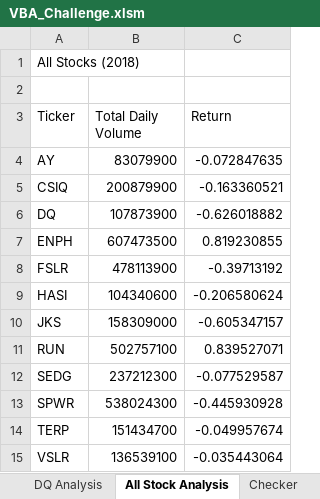
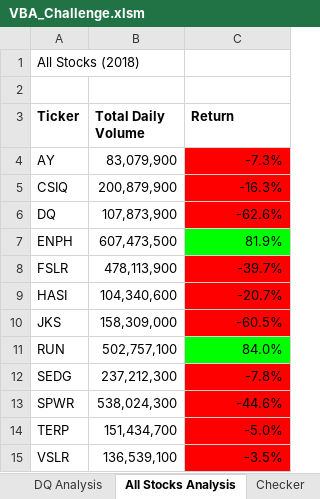
Before and after one commit to UrteMelyte/Stock-Analysis, an Excel workbook: VBA_Challenge.xlsm, sheet All Stocks Analysis, drawn as a sheet; values as stored, in another font and other column widths than the file's, no borders; charts and pictures not drawn; the diff names each change by its address in the sheet, - before the commit and + after, or states it on an @@ line.

Commit message:
Update VBA_Challenge.xlsm

```diff
--- a/VBA_Challenge.xlsm (sheet All Stocks Analysis)
+++ b/VBA_Challenge.xlsm (sheet All Stocks Analysis)
-sheet tab: All Stock Analysis
+sheet tab: All Stocks Analysis
-A3:C3 bold: off
+A3:C3 bold: on
-B4 (Total Daily Volume): 83079900
+B4 (Total Daily Volume): 83,079,900
-C4 (Return): -0.072847635
+C4 (Return): -7.3%
-C4:C6 fill: none
+C4:C6 fill: #FF0000
-B5 (Total Daily Volume): 200879900
+B5 (Total Daily Volume): 200,879,900
-C5 (Return): -0.163360521
+C5 (Return): -16.3%
-B6 (Total Daily Volume): 107873900
+B6 (Total Daily Volume): 107,873,900
-C6 (Return): -0.626018882
+C6 (Return): -62.6%
-B7 (Total Daily Volume): 607473500
+B7 (Total Daily Volume): 607,473,500
-C7 (Return): 0.819230855
+C7 (Return): 81.9%
-C7 fill: none
+C7 fill: #00FF00
-B8 (Total Daily Volume): 478113900
+B8 (Total Daily Volume): 478,113,900
-C8 (Return): -0.39713192
+C8 (Return): -39.7%
-C8:C10 fill: none
+C8:C10 fill: #FF0000
-B9 (Total Daily Volume): 104340600
+B9 (Total Daily Volume): 104,340,600
-C9 (Return): -0.206580624
+C9 (Return): -20.7%
-B10 (Total Daily Volume): 158309000
+B10 (Total Daily Volume): 158,309,000
-C10 (Return): -0.605347157
+C10 (Return): -60.5%
-B11 (Total Daily Volume): 502757100
+B11 (Total Daily Volume): 502,757,100
-C11 (Return): 0.839527071
+C11 (Return): 84.0%
-C11 fill: none
+C11 fill: #00FF00
-B12 (Total Daily Volume): 237212300
+B12 (Total Daily Volume): 237,212,300
-C12 (Return): -0.077529587
+C12 (Return): -7.8%
-C12:C15 fill: none
+C12:C15 fill: #FF0000
-B13 (Total Daily Volume): 538024300
+B13 (Total Daily Volume): 538,024,300
-C13 (Return): -0.445930928
+C13 (Return): -44.6%
-B14 (Total Daily Volume): 151434700
+B14 (Total Daily Volume): 151,434,700
-C14 (Return): -0.049957674
+C14 (Return): -5.0%
-B15 (Total Daily Volume): 136539100
+B15 (Total Daily Volume): 136,539,100
-C15 (Return): -0.035443064
+C15 (Return): -3.5%
```
